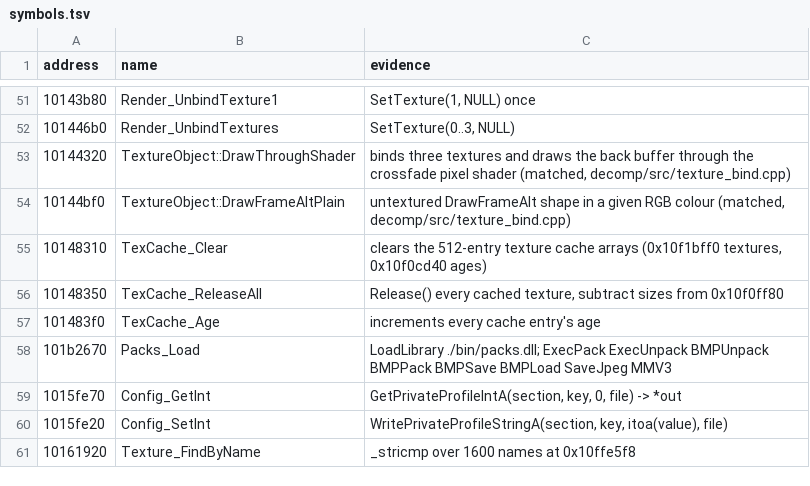
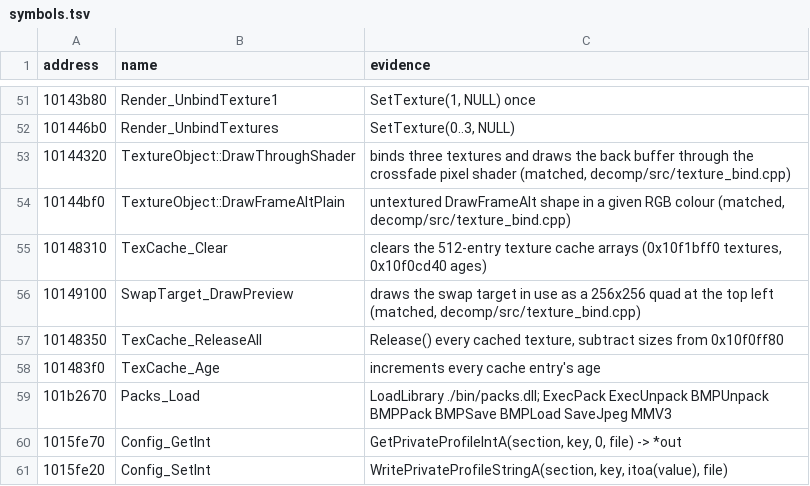
Before and after one commit to ObeseCatLord/Gurumin-Decompilation, a TSV file: symbols.tsv, drawn as a sheet; only a part is shown, gaps mark what is left out; the shorter side is filled out with more unchanged rows.

```diff
--- a/symbols.tsv
+++ b/symbols.tsv
@@ -55,2 +55,3 @@ address	name	evidence
 10148310	TexCache_Clear	clears the 512-entry texture cache arrays (0x10f1bff0 textures, 0x10f0cd40 ages)
+10149100	SwapTarget_DrawPreview	draws the swap target in use as a 256x256 quad at the top left (matched, decomp/src/texture_bind.cpp)
 10148350	TexCache_ReleaseAll	Release() every cached texture, subtract sizes from 0x10f0ff80
```
Also changed, not shown: 5 other files.
